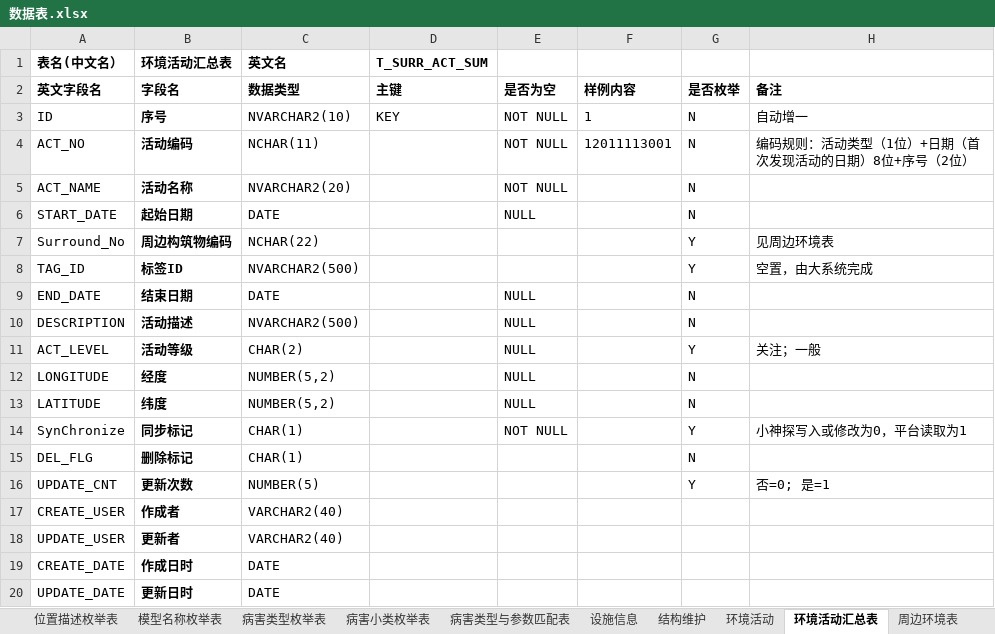
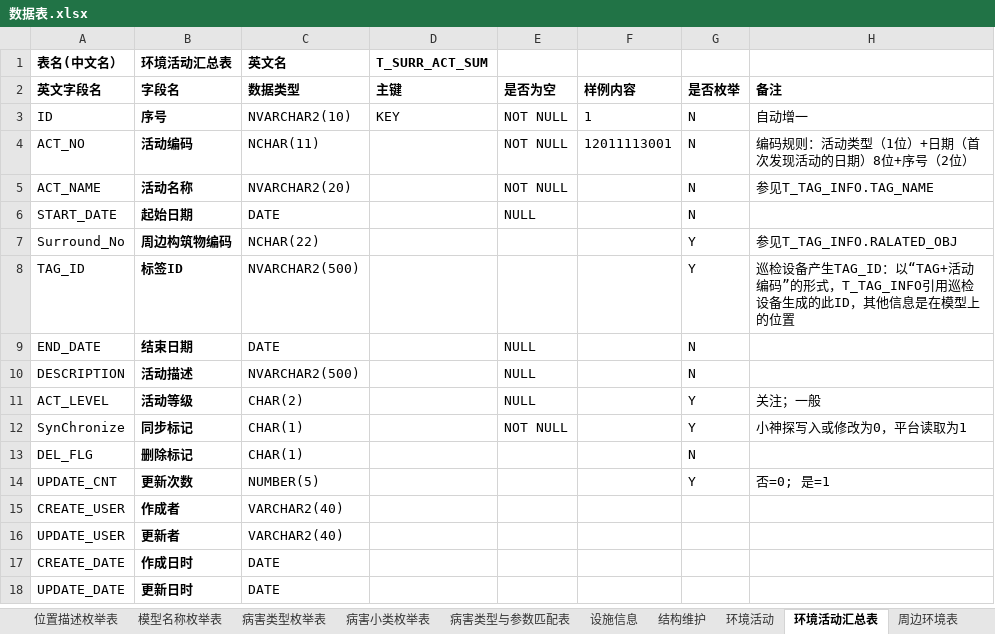
Before and after one commit to SHU-SDGF/docs, an Excel workbook: 数据表.xlsx, sheet 环境活动汇总表, drawn as a sheet; values as stored, in another font and other column widths than the file's, no borders; the diff names each change by its address in the sheet, - before the commit and + after, or states it on an @@ line.

```diff
--- a/数据表.xlsx (sheet 环境活动汇总表)
+++ b/数据表.xlsx (sheet 环境活动汇总表)
-H5: (empty)
+H5: 参见T_TAG_INFO.TAG_NAME
-H7: 见周边环境表
+H7: 参见T_TAG_INFO.RALATED_OBJ
-H8: 空置，由大系统完成
+H8: 巡检设备产生TAG_ID：以“TAG+活动编码”的形式，T_TAG_INFO引用巡检设备生成的此ID，其他信息是在模型上的位置
-row 12: LONGITUDE | 经度 | NUMBER(5,2) |  | NULL |  | N
-row 13: LATITUDE | 纬度 | NUMBER(5,2) |  | NULL |  | N
```
Also changed, not shown: sheet 结构巡检汇总表, sheet 里程病害匹配表, other sheet tabs, 4 other files.
